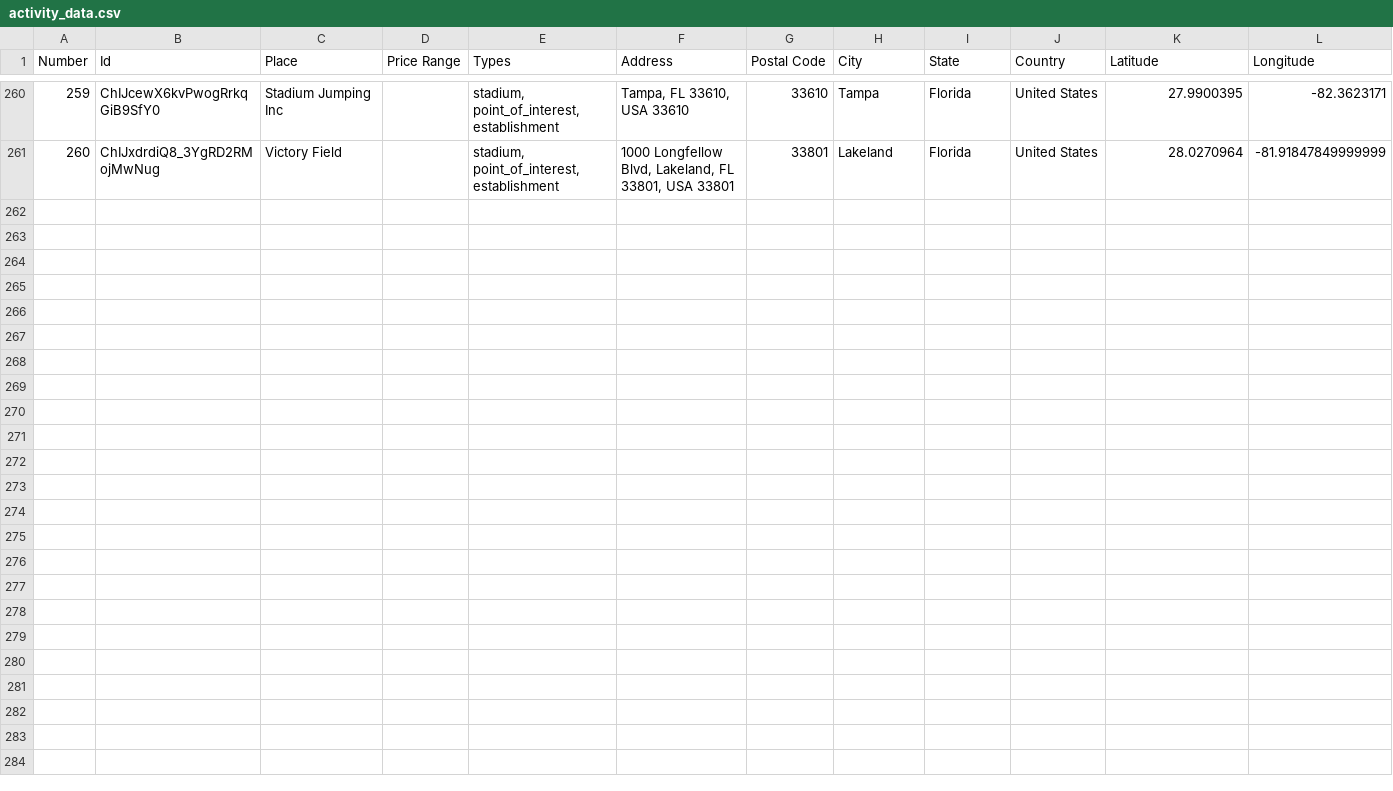
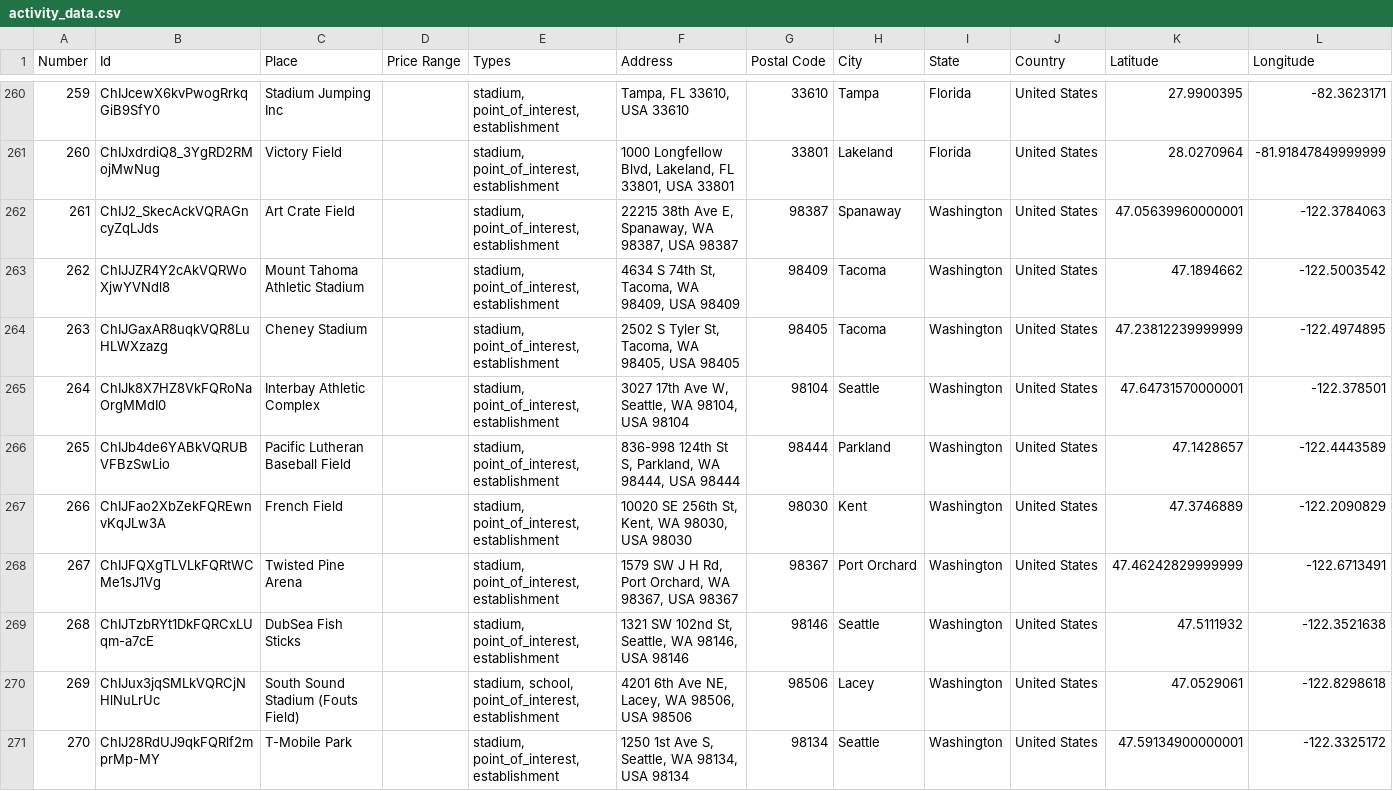
Before and after one commit to ireilly-reilly/JourneyGenius, a CSV file: journey-genius-data-scraping/activity_data.csv, drawn as a sheet; only a part is shown, gaps mark what is left out.

```diff
--- a/journey-genius-data-scraping/activity_data.csv
+++ b/journey-genius-data-scraping/activity_data.csv
@@ -261 +261,11 @@ Number,Id,Place,Price Range,Types,Address,Postal Code,City,State,Country,Latitud
 260,ChIJxdrdiQ8_3YgRD2RMojMwNug,Victory Field,,"stadium, point_of_interest, establishment","1000 Longfellow Blvd, Lakeland, FL 33801, USA 33801",33801,Lakeland,Florida,United States,28.0270964,-81.91847849999999
+261,ChIJ2_SkecAckVQRAGncyZqLJds,Art Crate Field,,"stadium, point_of_interest, establishment","22215 38th Ave E, Spanaway, WA 98387, USA 98387",98387,Spanaway,Washington,United States,47.05639960000001,-122.3784063
+262,ChIJJZR4Y2cAkVQRWoXjwYVNdl8,Mount Tahoma Athletic Stadium,,"stadium, point_of_interest, establishment","4634 S 74th St, Tacoma, WA 98409, USA 98409",98409,Tacoma,Washington,United States,47.1894662,-122.5003542
+263,ChIJGaxAR8uqkVQR8LuHLWXzazg,Cheney Stadium,,"stadium, point_of_interest, establishment","2502 S Tyler St, Tacoma, WA 98405, USA 98405",98405,Tacoma,Washington,United States,47.23812239999999,-122.4974895
+264,ChIJk8X7HZ8VkFQRoNaOrgMMdI0,Interbay Athletic Complex,,"stadium, point_of_interest, establishment","3027 17th Ave W, Seattle, WA 98104, USA 98104",98104,Seattle,Washington,United States,47.64731570000001,-122.378501
+265,ChIJb4de6YABkVQRUBVFBzSwLio,Pacific Lutheran Baseball Field,,"stadium, point_of_interest, establishment","836-998 124th St S, Parkland, WA 98444, USA 98444",98444,Parkland,Washington,United States,47.1428657,-122.4443589
+266,ChIJFao2XbZekFQREwnvKqJLw3A,French Field,,"stadium, point_of_interest, establishment","10020 SE 256th St, Kent, WA 98030, USA 98030",98030,Kent,Washington,United States,47.3746889,-122.2090829
+267,ChIJFQXgTLVLkFQRtWCMe1sJ1Vg,Twisted Pine Arena,,"stadium, point_of_interest, establishment","1579 SW J H Rd, Port Orchard, WA 98367, USA 98367",98367,Port Orchard,Washington,United States,47.46242829999999,-122.6713491
+268,ChIJTzbRYt1DkFQRCxLUqm-a7cE,DubSea Fish Sticks,,"stadium, point_of_interest, establishment","1321 SW 102nd St, Seattle, WA 98146, USA 98146",98146,Seattle,Washington,United States,47.5111932,-122.3521638
+269,ChIJux3jqSMLkVQRCjNHlNuLrUc,South Sound Stadium (Fouts Field),,"stadium, school, point_of_interest, establishment","4201 6th Ave NE, Lacey, WA 98506, USA 98506",98506,Lacey,Washington,United States,47.0529061,-122.8298618
+270,ChIJ28RdUJ9qkFQRlf2mprMp-MY,T-Mobile Park,,"stadium, point_of_interest, establishment","1250 1st Ave S, Seattle, WA 98134, USA 98134",98134,Seattle,Washington,United States,47.59134900000001,-122.3325172
```
Also changed, not shown: journey-genius-data-scraping/hotel_data.csv, journey-genius-data-scraping/landmark_data.csv, 3 other files.
